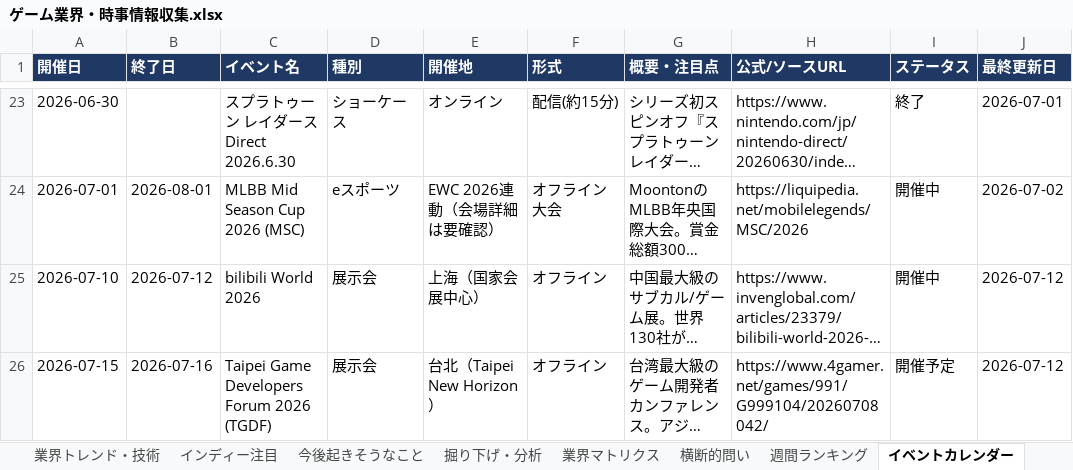
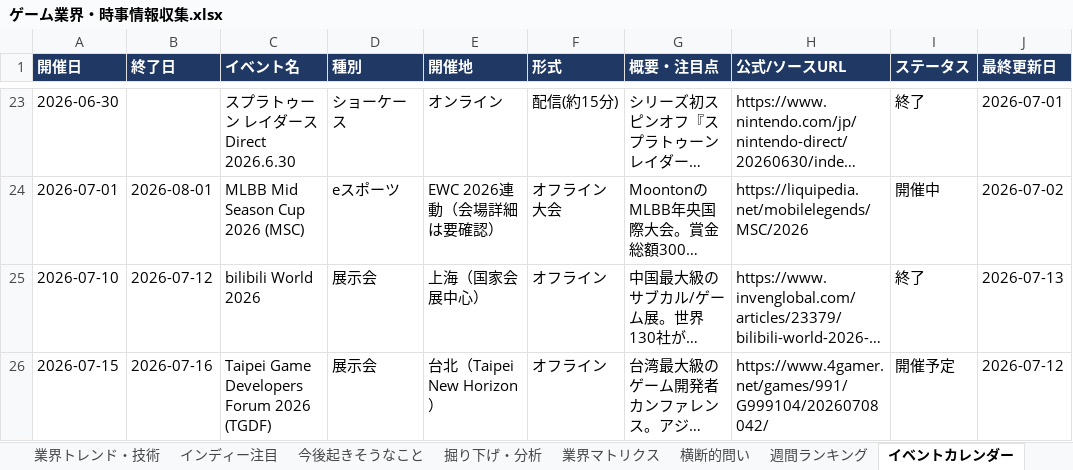
Before and after one commit to norimichitakesue2/game-industry-tracker, an Excel workbook: master/ゲーム業界・時事情報収集.xlsx, sheet イベントカレンダー, drawn as a sheet; only a part is shown, gaps mark what is left out; long unchanged cells end in …; values as stored, in another font and other column widths than the file's, no borders; the diff names each change by its address in the sheet, - before the commit and + after, or states it on an @@ line.

```diff
--- a/master/ゲーム業界・時事情報収集.xlsx (sheet イベントカレンダー)
+++ b/master/ゲーム業界・時事情報収集.xlsx (sheet イベントカレンダー)
-I25 (ステータス): 開催中
+I25 (ステータス): 終了
-J25 (最終更新日): 2026-07-12
+J25 (最終更新日): 2026-07-13
```
Also changed, not shown: sheet 日次ニュース, sheet 横断的問い, sheet ゲームデザイン・トレンド, sheet 今後起きそうなこと, 34 other files.
